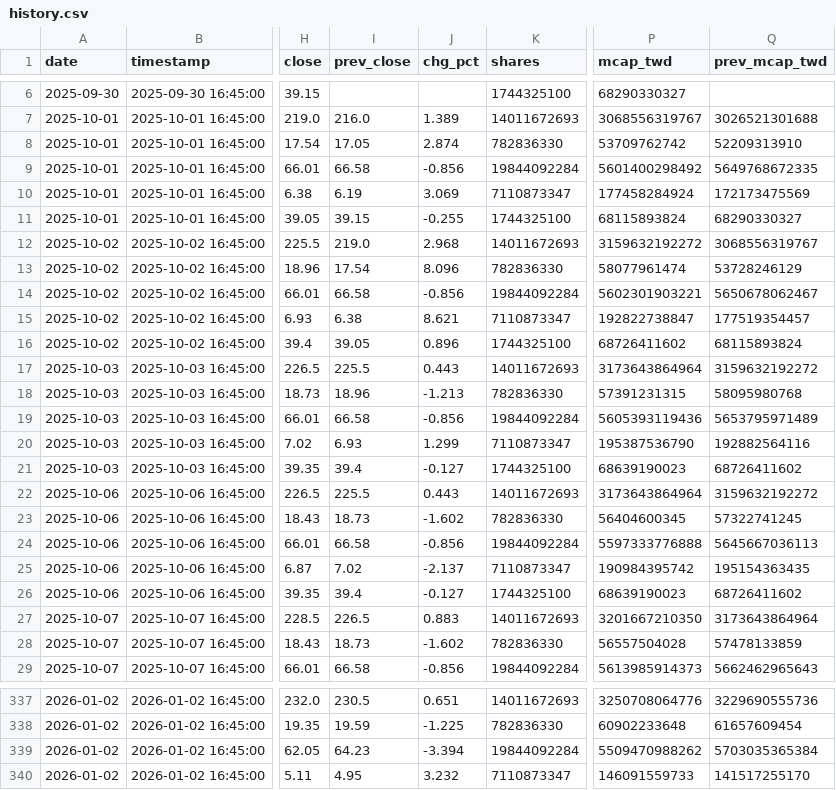
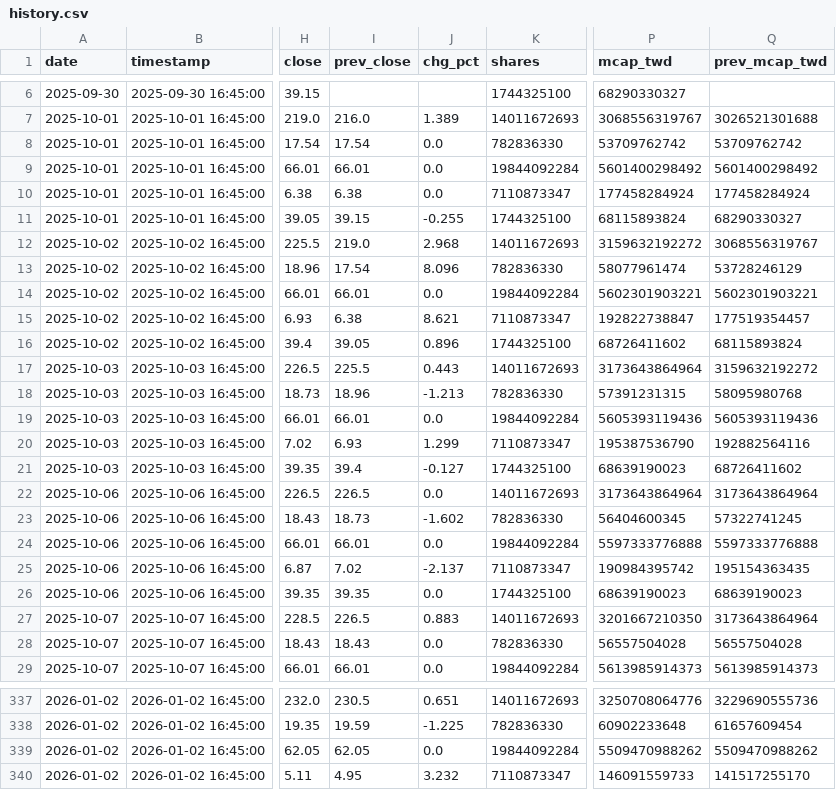
Before and after one commit to ctwu2012-Timwu/group-marketcap, a CSV file: data/history.csv, drawn as a sheet; only a part is shown, gaps mark what is left out; the diff covers the shown part only; the diff names each change by its address in the sheet, - before the commit and + after, or states it on an @@ line.

```diff
--- a/data/history.csv
+++ b/data/history.csv
-I8 (prev_close): 17.05
+I8 (prev_close): 17.54
-J8 (chg_pct): 2.874
+J8 (chg_pct): 0.0
-Q8 (prev_mcap_twd): 52209313910
+Q8 (prev_mcap_twd): 53709762742
-I9 (prev_close): 66.58
+I9 (prev_close): 66.01
-J9 (chg_pct): -0.856
+J9 (chg_pct): 0.0
-Q9 (prev_mcap_twd): 5649768672335
+Q9 (prev_mcap_twd): 5601400298492
-I10 (prev_close): 6.19
+I10 (prev_close): 6.38
-J10 (chg_pct): 3.069
+J10 (chg_pct): 0.0
-Q10 (prev_mcap_twd): 172173475569
+Q10 (prev_mcap_twd): 177458284924
-I14 (prev_close): 66.58
+I14 (prev_close): 66.01
-J14 (chg_pct): -0.856
+J14 (chg_pct): 0.0
-Q14 (prev_mcap_twd): 5650678062467
+Q14 (prev_mcap_twd): 5602301903221
-I19 (prev_close): 66.58
+I19 (prev_close): 66.01
-J19 (chg_pct): -0.856
+J19 (chg_pct): 0.0
-Q19 (prev_mcap_twd): 5653795971489
+Q19 (prev_mcap_twd): 5605393119436
-I22 (prev_close): 225.5
+I22 (prev_close): 226.5
-J22 (chg_pct): 0.443
+J22 (chg_pct): 0.0
-Q22 (prev_mcap_twd): 3159632192272
+Q22 (prev_mcap_twd): 3173643864964
-I24 (prev_close): 66.58
+I24 (prev_close): 66.01
-J24 (chg_pct): -0.856
+J24 (chg_pct): 0.0
-Q24 (prev_mcap_twd): 5645667036113
+Q24 (prev_mcap_twd): 5597333776888
-I26 (prev_close): 39.4
+I26 (prev_close): 39.35
-J26 (chg_pct): -0.127
+J26 (chg_pct): 0.0
-Q26 (prev_mcap_twd): 68726411602
+Q26 (prev_mcap_twd): 68639190023
-I28 (prev_close): 18.73
+I28 (prev_close): 18.43
-J28 (chg_pct): -1.602
+J28 (chg_pct): 0.0
-Q28 (prev_mcap_twd): 57478133859
+Q28 (prev_mcap_twd): 56557504028
-I29 (prev_close): 66.58
+I29 (prev_close): 66.01
-J29 (chg_pct): -0.856
+J29 (chg_pct): 0.0
-Q29 (prev_mcap_twd): 5662462965643
+Q29 (prev_mcap_twd): 5613985914373
-I339 (prev_close): 64.23
+I339 (prev_close): 62.05
-J339 (chg_pct): -3.394
+J339 (chg_pct): 0.0
-Q339 (prev_mcap_twd): 5703035365384
+Q339 (prev_mcap_twd): 5509470988262
```
Also changed, not shown: 140 edited cells elsewhere in this file, 3 other files.
